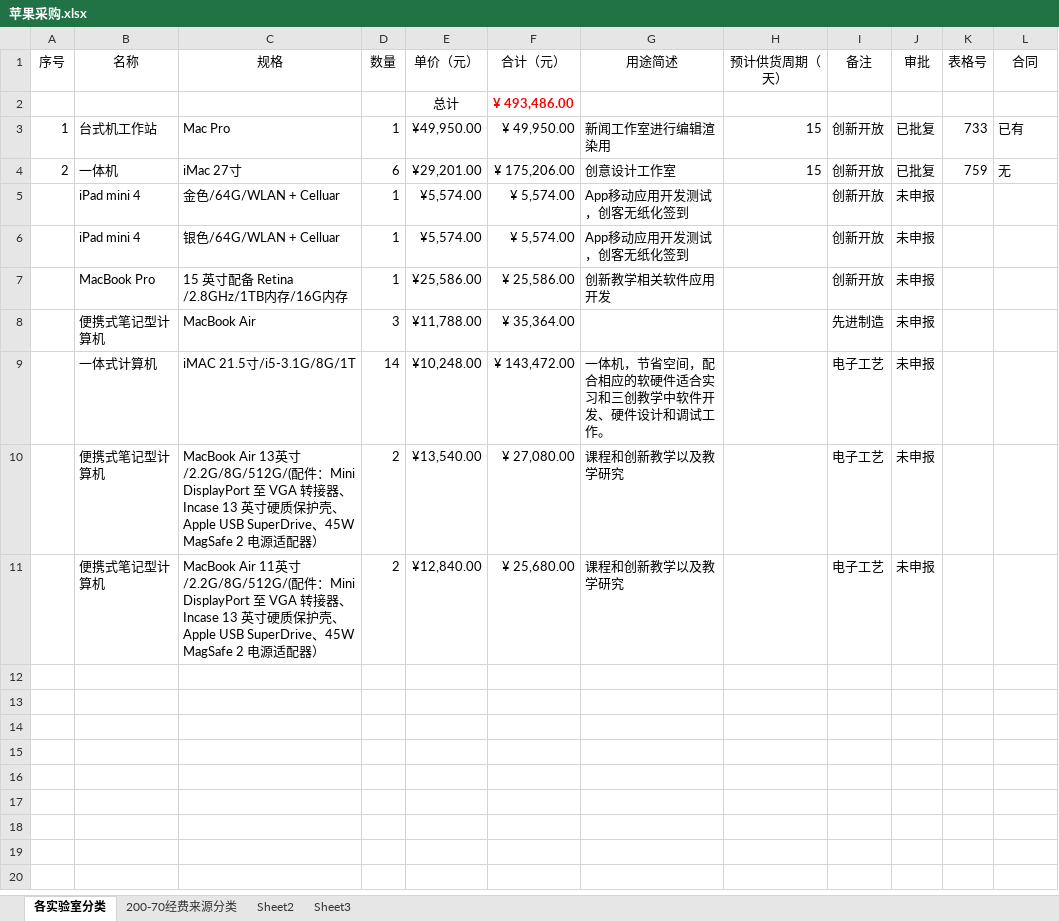
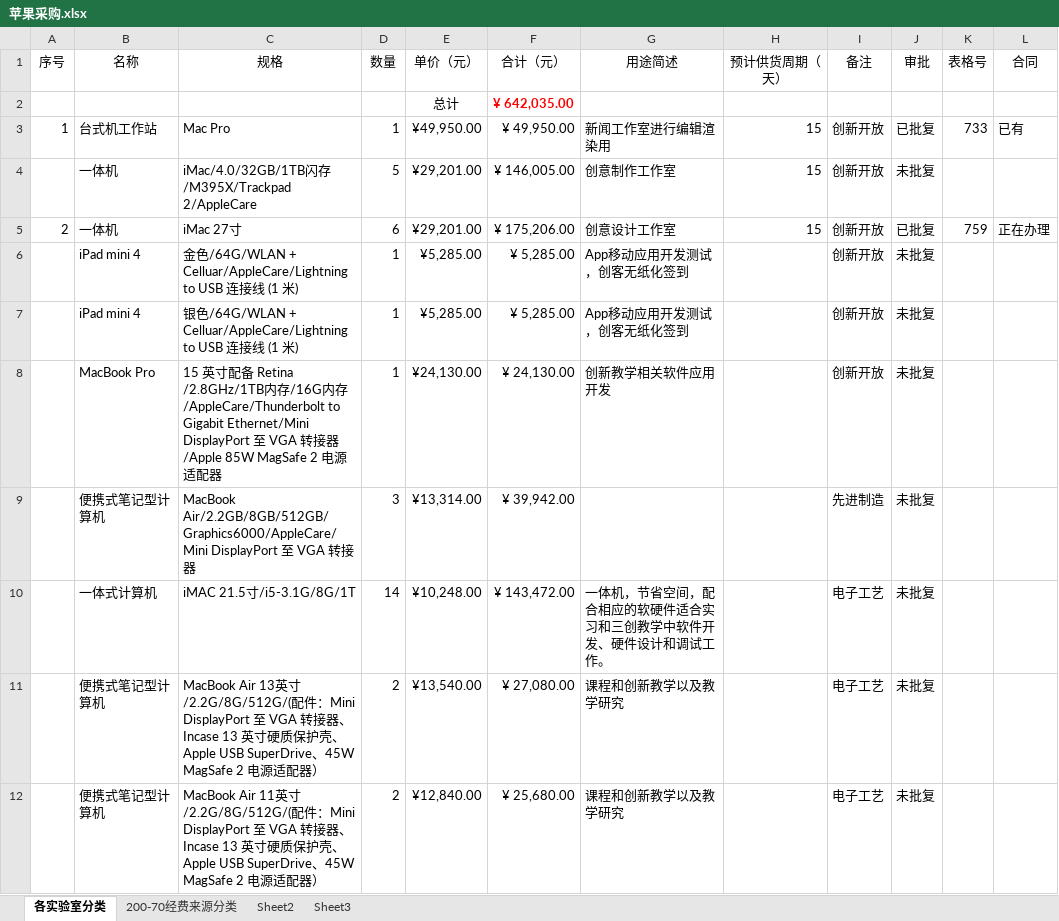
Before and after one commit to woodyme/i.center_my_workzone, an Excel workbook: 训练中心创客交叉融合空间建设/admin/新大楼规划建设/创客空间配套设施建设项目/苹果/苹果采购.xlsx, sheet 各实验室分类, drawn as a sheet; values as stored, in another font and other column widths than the file's, no borders; removed rows and columns are numbered as before the commit, all else as after; the diff names each change by its address in the sheet, - before the commit and + after, or states it on an @@ line.

```diff
--- a/训练中心创客交叉融合空间建设/admin/新大楼规划建设/创客空间配套设施建设项目/苹果/苹果采购.xlsx (sheet 各实验室分类)
+++ b/训练中心创客交叉融合空间建设/admin/新大楼规划建设/创客空间配套设施建设项目/苹果/苹果采购.xlsx (sheet 各实验室分类)
-F2 (合计（元）): ¥ 493,486.00
+F2 (合计（元）): ¥ 642,035.00
+row 4:  | 一体机 | iMac/4.0/32GB/1TB闪存/M395X/Trackpad 2/AppleCare | 5 | ¥29,201.00 | ¥ 146,005.00 | 创意制作工作室 | 15 | 创新开放 | 未批复
-L5 (合同): 无
+L5 (合同): 正在办理
-C6 (规格): 金色/64G/WLAN + Celluar
+C6 (规格): 金色/64G/WLAN + Celluar/AppleCare/Lightning to USB 连接线 (1 米)
-E6:E7 (单价（元）): ¥5,574.00
+E6:E7 (单价（元）): ¥5,285.00
-F6:F7 (合计（元）): ¥ 5,574.00
+F6:F7 (合计（元）): ¥ 5,285.00
-J6:J8 (审批): 未申报
+J6:J8 (审批): 未批复
-C7 (规格): 银色/64G/WLAN + Celluar
+C7 (规格): 银色/64G/WLAN + Celluar/AppleCare/Lightning to USB 连接线 (1 米)
-C8 (规格): …内存
+C8 (规格): …内存/AppleCare/Thunderbolt to Gigabit Ethernet/Mini DisplayPort 至 VGA 转接器/Apple 85W MagSafe 2 电源适配器
-E8 (单价（元）): ¥25,586.00
+E8 (单价（元）): ¥24,130.00
-F8 (合计（元）): ¥ 25,586.00
+F8 (合计（元）): ¥ 24,130.00
-row 8:  | 便携式笔记型计算机 | MacBook Air | 3 | ¥11,788.00 | ¥ 35,364.00 |  |  | 先进制造 | 未申报
+row 9:  | 便携式笔记型计算机 | MacBook Air/2.2GB/8GB/512GB/Graphics6000/AppleCare/Mini DisplayPort 至 VGA 转接器 | 3 | ¥13,314.00 | ¥ 39,942.00 |  |  | 先进制造 | 未批复
-J10:J12 (审批): 未申报
+J10:J12 (审批): 未批复
```
Also changed, not shown: formulas that keep their value, 39 other files.
